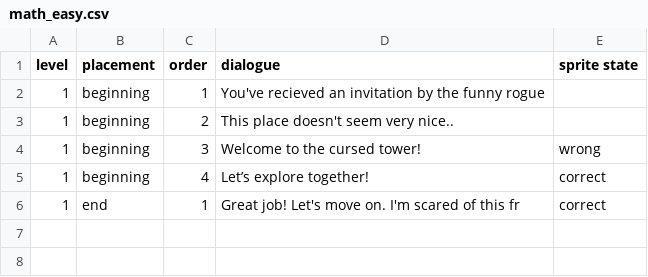
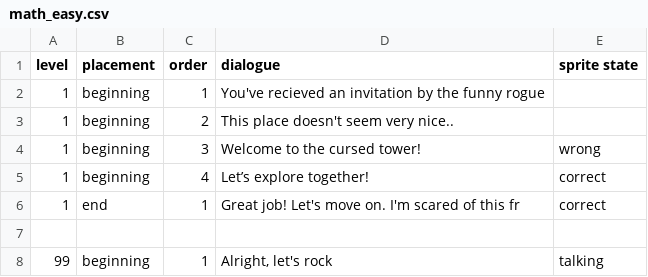
Before and after one commit to sai-00/quizzard-thesis, a CSV file: lib/screens/game_loop/scenes/math/math_easy.csv, drawn as a sheet.

```diff
--- a/lib/screens/game_loop/scenes/math/math_easy.csv
+++ b/lib/screens/game_loop/scenes/math/math_easy.csv
@@ -6 +6,3 @@ level,placement,order,dialogue,sprite state
 1,end,1,"Great job! Let's move on. I'm scared of this fr",correct
+
+99,beginning,1,"Alright, let's rock",talking
```
Also changed, not shown: 6 other files.
